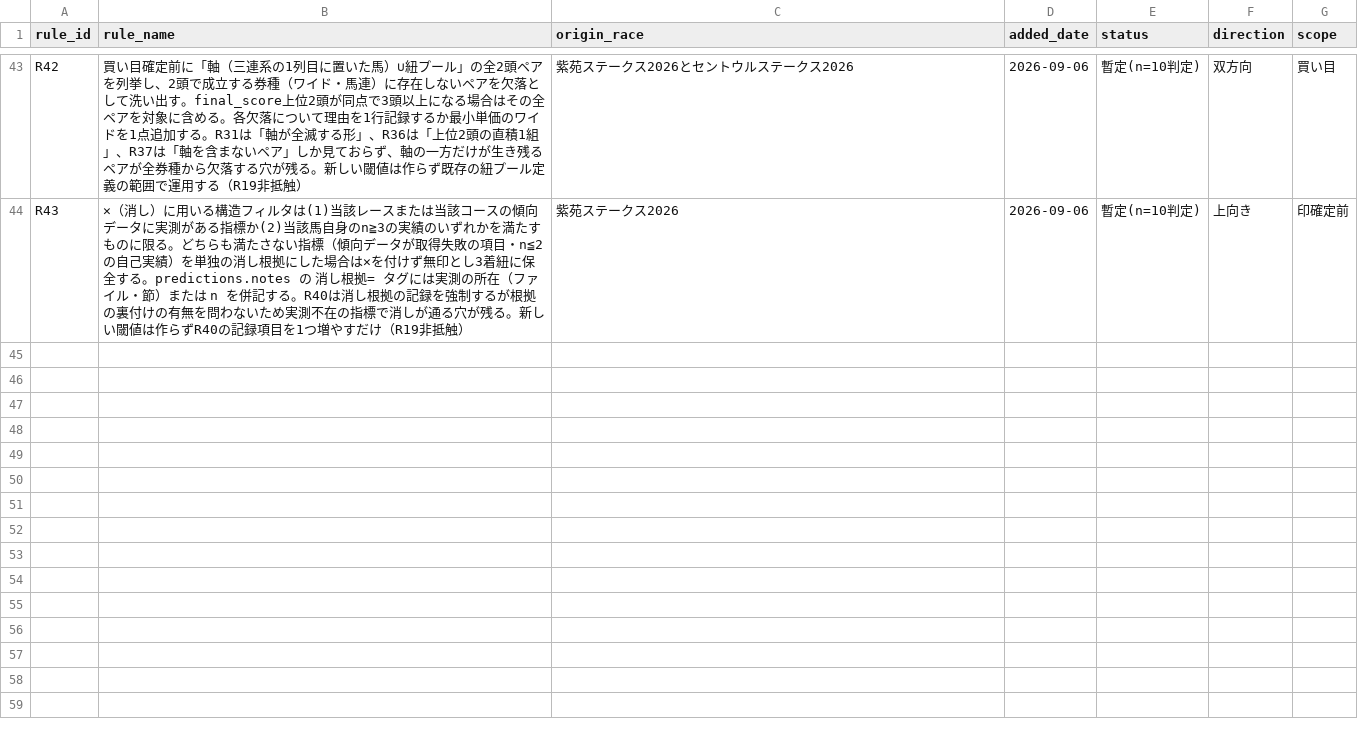
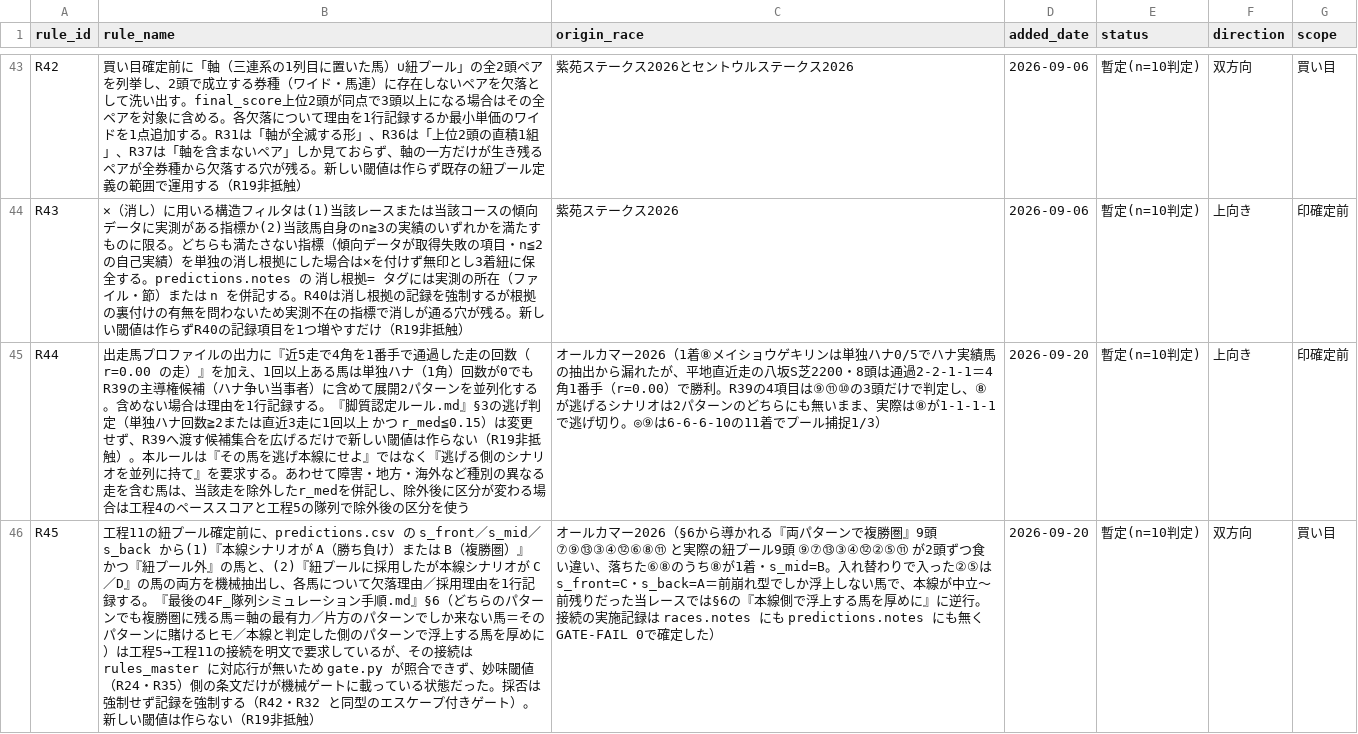
Before and after one commit to Atoyr/keiba, a CSV file: log/rules_master.csv, drawn as a sheet; only a part is shown, gaps mark what is left out; the diff names each change by its address in the sheet, - before the commit and + after, or states it on an @@ line.

```diff
--- a/log/rules_master.csv
+++ b/log/rules_master.csv
+row 45: R44 | 出走馬プロファイルの出力に『近5走で4角を1番手で通過した走の回数（r=0.00 の走）』を加え、1回以上ある馬は単独ハナ（1角）回数が0でもR39の主導権候補（ハナ争い当事者）に含めて展開2パターンを並列化する。含めない場合は理由を1行記録する。『脚質認定ルール.md』§3の逃げ判定（単独ハナ回数≧2または直近3走に1回以上 かつ r_med≦0.15）は変更せず、R39へ渡す候補集合を広げるだけで新しい閾値は作らない（R19非抵触）。本ルールは『その馬を逃げ本線にせよ』ではなく『逃げる側のシナリオを並列に持て』を要求する。あわせて障害・地方・海外など種別の異なる走を含む馬は、当該走を除外したr_medを併記し、除外後に区分が変わる場合は工程4のペーススコアと工程5の隊列で除外後の区分を使う | オールカマー2026（1着⑧メイショウゲキリンは単独ハナ0/5でハナ実績馬の抽出から漏れたが、平地直近走の八坂S芝2200・8頭は通過2-2-1-1＝4角1番手（r=0.00）で勝利。R39の4項目は⑨⑪⑩の3頭だけで判定し、⑧が逃げるシナリオは2パターンのどちらにも無いまま、実際は⑧が1-1-1-1で逃げ切り。◎⑨は6-6-6-10の11着でプール捕捉1/3） | 2026-09-20 | 暫定(n=10判定) | 上向き | 印確定前
+row 46: R45 | 工程11の紐プール確定前に、predictions.csv の s_front／s_mid／s_back から(1)『本線シナリオが A（勝ち負け）または B（複勝圏）』かつ『紐プール外』の馬と、(2)『紐プールに採用したが本線シナリオが C／D』の馬の両方を機械抽出し、各馬について欠落理由／採用理由を1行記録する。『最後の4F_隊列シミュレーション手順.md』§6（どちらのパターンでも複勝圏に残る馬＝軸の最有力／片方のパターンでしか来ない馬＝そのパターンに賭けるヒモ／本線と判定した側のパターンで浮上する馬を厚めに）は工程5→工程11の接続を明文で要求しているが、その接続は rules_master に対応行が無いため gate.py が照合できず、妙味閾値（R24・R35）側の条文だけが機械ゲートに載っている状態だった。採否は強制せず記録を強制する（R42・R32 と同型のエスケープ付きゲート）。新しい閾値は作らない（R19非抵触） | オールカマー2026（§6から導かれる『両パターンで複勝圏』9頭 ⑦⑨⑬③④⑫⑥⑧⑪ と実際の紐プール9頭 ⑨⑦⑬③④⑫②⑤⑪ が2頭ずつ食い違い、落ちた⑥⑧のうち⑧が1着・s_mid=B。入れ替わりで入った②⑤は s_front=C・s_back=A＝前崩れ型でしか浮上しない馬で、本線が中立〜前残りだった当レースでは§6の『本線側で浮上する馬を厚めに』に逆行。接続の実施記録は races.notes にも predictions.notes にも無くGATE-FAIL 0で確定した） | 2026-09-20 | 暫定(n=10判定) | 双方向 | 買い目
```
Also changed, not shown: log/bets.csv, log/predictions.csv, 6 other files.
